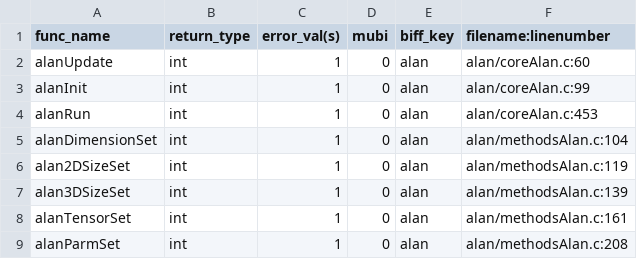
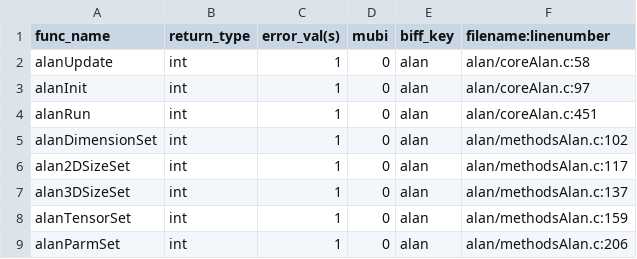
Before and after one commit to Slicer/teem, a CSV file: python/cffi/biffdata/alan.csv, drawn as a sheet.

```diff
--- a/python/cffi/biffdata/alan.csv
+++ b/python/cffi/biffdata/alan.csv
@@ -1,9 +1,9 @@
 func_name,return_type,error_val(s),mubi,biff_key,filename:linenumber
-alanUpdate,int,1,0,alan,alan/coreAlan.c:60
-alanInit,int,1,0,alan,alan/coreAlan.c:99
-alanRun,int,1,0,alan,alan/coreAlan.c:453
-alanDimensionSet,int,1,0,alan,alan/methodsAlan.c:104
-alan2DSizeSet,int,1,0,alan,alan/methodsAlan.c:119
-alan3DSizeSet,int,1,0,alan,alan/methodsAlan.c:139
-alanTensorSet,int,1,0,alan,alan/methodsAlan.c:161
-alanParmSet,int,1,0,alan,alan/methodsAlan.c:208
+alanUpdate,int,1,0,alan,alan/coreAlan.c:58
+alanInit,int,1,0,alan,alan/coreAlan.c:97
+alanRun,int,1,0,alan,alan/coreAlan.c:451
+alanDimensionSet,int,1,0,alan,alan/methodsAlan.c:102
+alan2DSizeSet,int,1,0,alan,alan/methodsAlan.c:117
+alan3DSizeSet,int,1,0,alan,alan/methodsAlan.c:137
+alanTensorSet,int,1,0,alan,alan/methodsAlan.c:159
+alanParmSet,int,1,0,alan,alan/methodsAlan.c:206
```
Also changed, not shown: python/cffi/biffdata/bane.csv, python/cffi/biffdata/meet.csv, 14 other files.
